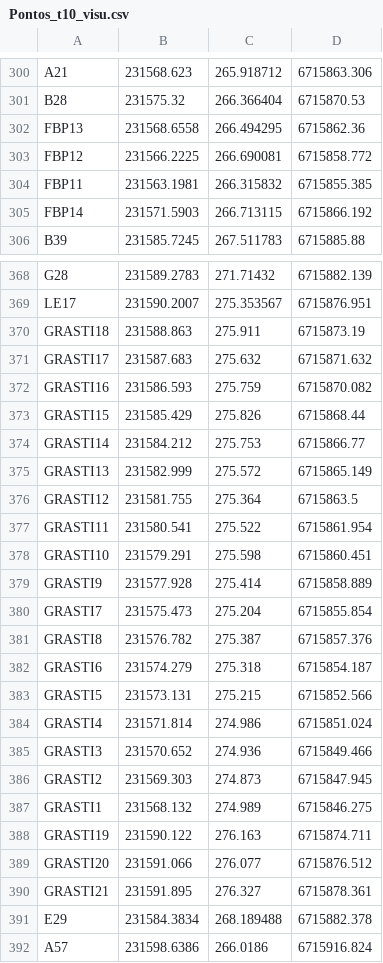
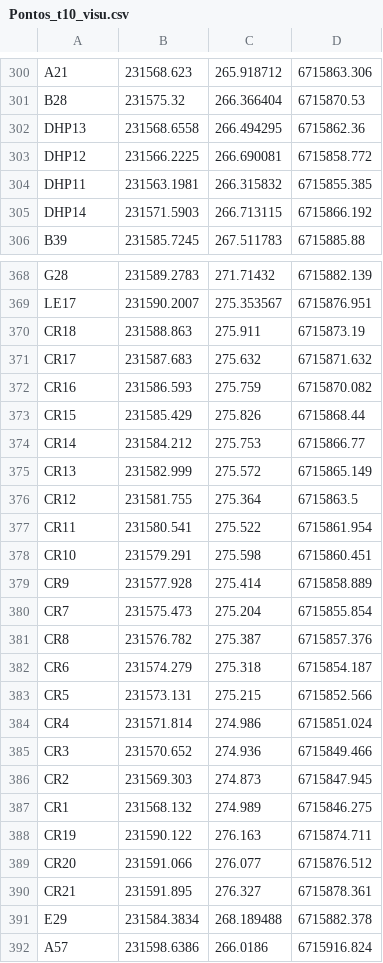
Before and after one commit to InovagroConsultoria/Projetos_3D, a CSV file: Superficie/t_10/Pontos_t10_visu.csv, drawn as a sheet; only a part is shown, gaps mark what is left out; the diff covers the shown part only.

Commit message:
Update Pontos_t10_visu.csv

```diff
--- a/Superficie/t_10/Pontos_t10_visu.csv
+++ b/Superficie/t_10/Pontos_t10_visu.csv
@@ -301,6 +301,6 @@ A21,231568.623,265.918712,6715863.306,
 B28,231575.32,266.366404,6715870.53,
-FBP13,231568.6558,266.494295,6715862.36,
-FBP12,231566.2225,266.690081,6715858.772,
-FBP11,231563.1981,266.315832,6715855.385,
-FBP14,231571.5903,266.713115,6715866.192,
+DHP13,231568.6558,266.494295,6715862.36,
+DHP12,231566.2225,266.690081,6715858.772,
+DHP11,231563.1981,266.315832,6715855.385,
+DHP14,231571.5903,266.713115,6715866.192,
 B39,231585.7245,267.511783,6715885.88,
@@ -369,23 +369,23 @@ G28,231589.2783,271.71432,6715882.139,
 LE17,231590.2007,275.353567,6715876.951,
-GRASTI18,231588.863,275.911,6715873.19,
-GRASTI17,231587.683,275.632,6715871.632,
-GRASTI16,231586.593,275.759,6715870.082,
-GRASTI15,231585.429,275.826,6715868.44,
-GRASTI14,231584.212,275.753,6715866.77,
-GRASTI13,231582.999,275.572,6715865.149,
-GRASTI12,231581.755,275.364,6715863.5,
-GRASTI11,231580.541,275.522,6715861.954,
-GRASTI10,231579.291,275.598,6715860.451,
-GRASTI9,231577.928,275.414,6715858.889,
-GRASTI7,231575.473,275.204,6715855.854,
-GRASTI8,231576.782,275.387,6715857.376,
-GRASTI6,231574.279,275.318,6715854.187,
-GRASTI5,231573.131,275.215,6715852.566,
-GRASTI4,231571.814,274.986,6715851.024,
-GRASTI3,231570.652,274.936,6715849.466,
-GRASTI2,231569.303,274.873,6715847.945,
-GRASTI1,231568.132,274.989,6715846.275,
-GRASTI19,231590.122,276.163,6715874.711,
-GRASTI20,231591.066,276.077,6715876.512,
-GRASTI21,231591.895,276.327,6715878.361,
+CR18,231588.863,275.911,6715873.19,
+CR17,231587.683,275.632,6715871.632,
+CR16,231586.593,275.759,6715870.082,
+CR15,231585.429,275.826,6715868.44,
+CR14,231584.212,275.753,6715866.77,
+CR13,231582.999,275.572,6715865.149,
+CR12,231581.755,275.364,6715863.5,
+CR11,231580.541,275.522,6715861.954,
+CR10,231579.291,275.598,6715860.451,
+CR9,231577.928,275.414,6715858.889,
+CR7,231575.473,275.204,6715855.854,
+CR8,231576.782,275.387,6715857.376,
+CR6,231574.279,275.318,6715854.187,
+CR5,231573.131,275.215,6715852.566,
+CR4,231571.814,274.986,6715851.024,
+CR3,231570.652,274.936,6715849.466,
+CR2,231569.303,274.873,6715847.945,
+CR1,231568.132,274.989,6715846.275,
+CR19,231590.122,276.163,6715874.711,
+CR20,231591.066,276.077,6715876.512,
+CR21,231591.895,276.327,6715878.361,
 E29,231584.3834,268.189488,6715882.378,
```
Also changed, not shown: 24 edited cells elsewhere in this file.
